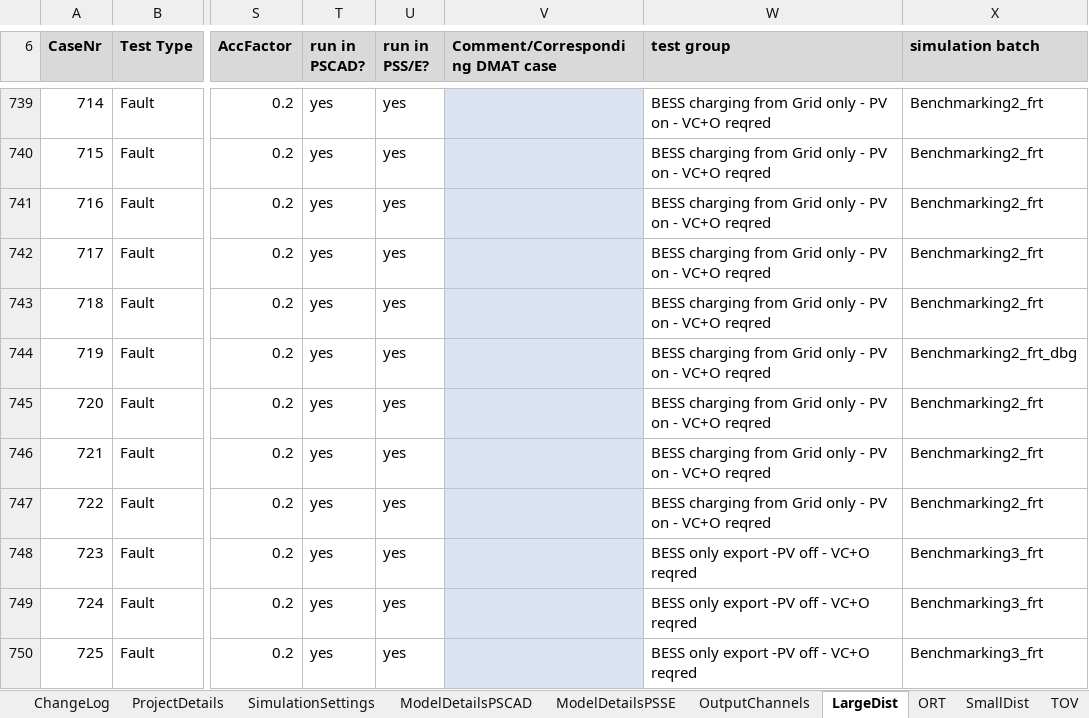
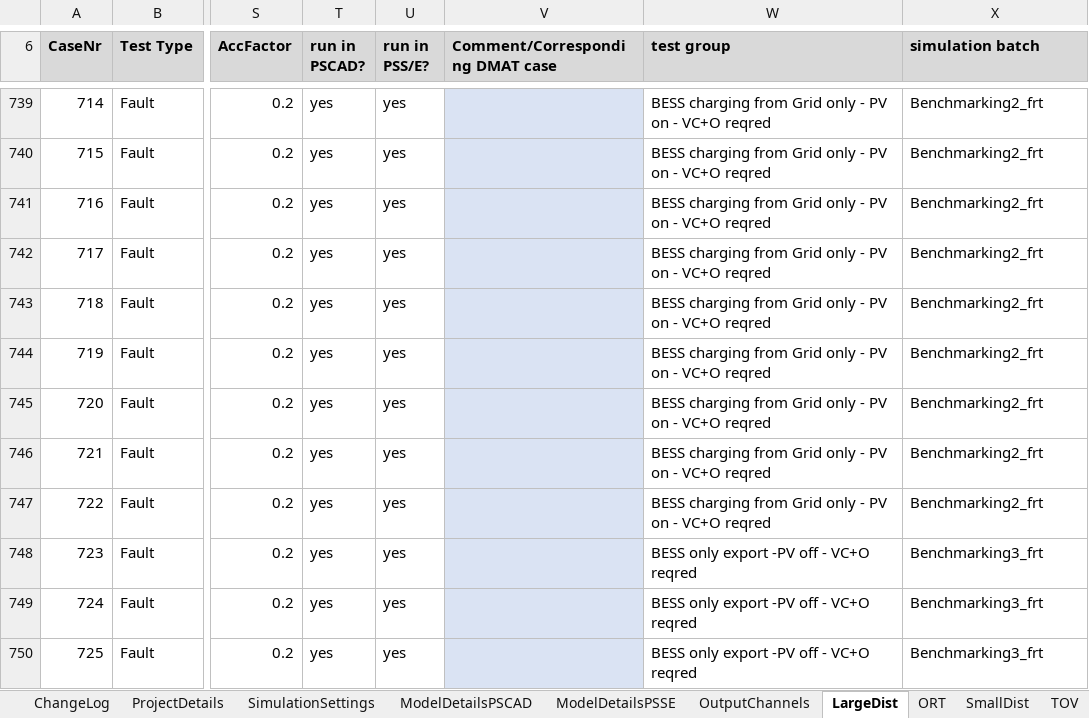
Before and after one commit to Mojtaba-jabbarii/HorshamLatest, an Excel workbook: test_scenario_definitions/20240403_HSFBESS_TESTINFO_V1-AUTO.xlsx, sheet LargeDist, drawn as a sheet; only a part is shown, gaps mark what is left out; values as stored, in another font and other column widths than the file's, no borders; conditional formats not drawn; 1 other sheet too large or unreadable and not compared; the diff covers the shown part only; the diff names each change by its address in the sheet, - before the commit and + after, or states it on an @@ line.

```diff
--- a/test_scenario_definitions/20240403_HSFBESS_TESTINFO_V1-AUTO.xlsx (sheet LargeDist)
+++ b/test_scenario_definitions/20240403_HSFBESS_TESTINFO_V1-AUTO.xlsx (sheet LargeDist)
-X744 (simulation batch): Benchmarking2_frt_dbg
+X744 (simulation batch): Benchmarking2_frt
```
Also changed, not shown: 44 added rows and 16 edited cells elsewhere in this sheet, sheet ModelDetailsPSSE, sheet SmallDist, test_scenario_definitions/20240403_HSFBESS_TESTINFO_V1.xlsx, 11 other files.
